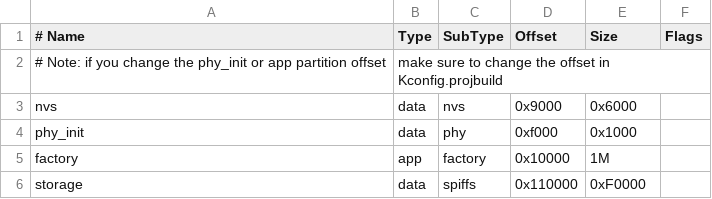
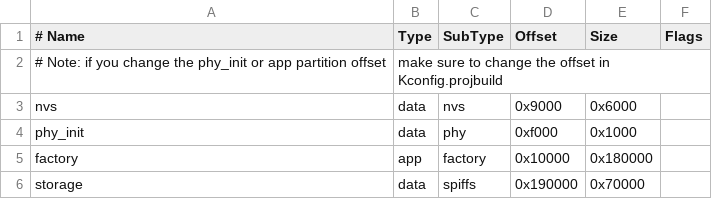
Before and after one commit to swarfte/BLE-project, a CSV file: experiment1/client-node-s3-sd/partitions.csv, drawn as a sheet.

```diff
--- a/experiment1/client-node-s3-sd/partitions.csv
+++ b/experiment1/client-node-s3-sd/partitions.csv
@@ -4,3 +4,3 @@ nvs,      data, nvs,     0x9000,  0x6000,
 phy_init, data, phy,     0xf000,  0x1000,
-factory,  app,  factory, 0x10000, 1M,
-storage,  data, spiffs,  0x110000,0xF0000,
+factory,  app,  factory, 0x10000, 0x180000,
+storage,  data, spiffs,  0x190000, 0x70000,
```
Also changed, not shown: 7 other files.
